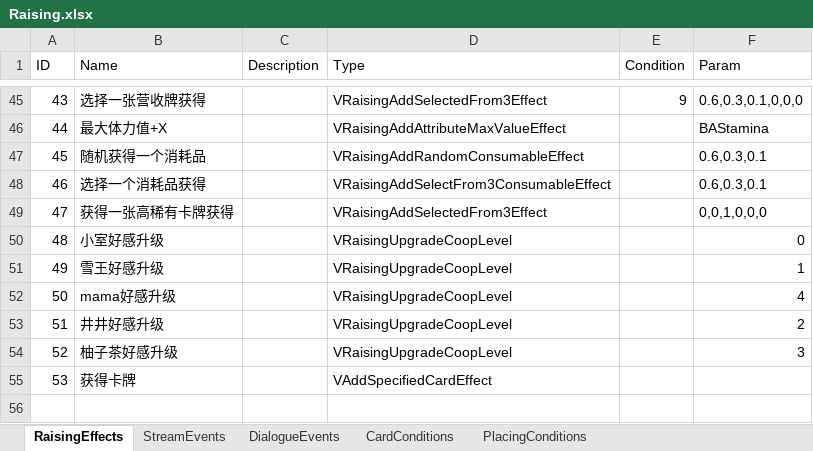
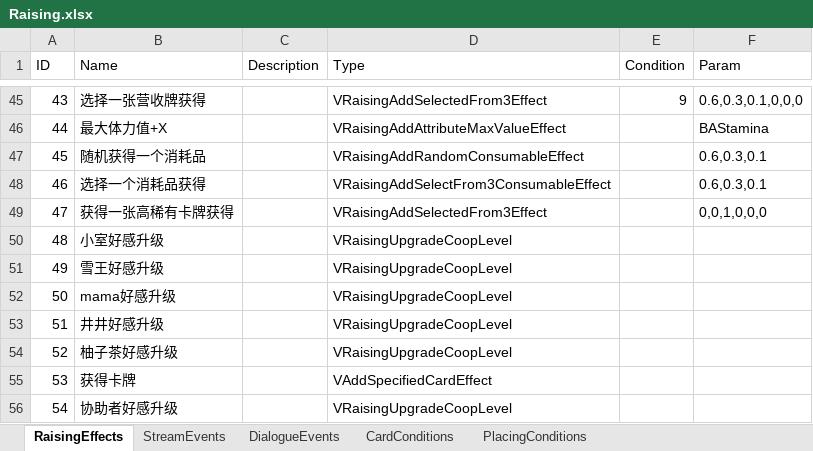
Before and after one commit to MHProtein/VTuberSim, an Excel workbook: Assets/StreamingAssets/Configurations/Raising.xlsx, sheet RaisingEffects, drawn as a sheet; only a part is shown, gaps mark what is left out; values as stored, in another font and other column widths than the file's, no borders; the diff names each change by its address in the sheet, - before the commit and + after, or states it on an @@ line.

```diff
--- a/Assets/StreamingAssets/Configurations/Raising.xlsx (sheet RaisingEffects)
+++ b/Assets/StreamingAssets/Configurations/Raising.xlsx (sheet RaisingEffects)
-F50 (Param): 0
+F50 (Param): (empty)
-F51 (Param): 1
+F51 (Param): (empty)
-F52 (Param): 4
+F52 (Param): (empty)
-F53 (Param): 2
+F53 (Param): (empty)
-F54 (Param): 3
+F54 (Param): (empty)
+row 56: 54 | 协助者好感升级 |  | VRaisingUpgradeCoopLevel
```
Also changed, not shown: sheet DialogueEvents, Assets/StreamingAssets/Configurations/Coop.xlsx, 27 other files.
